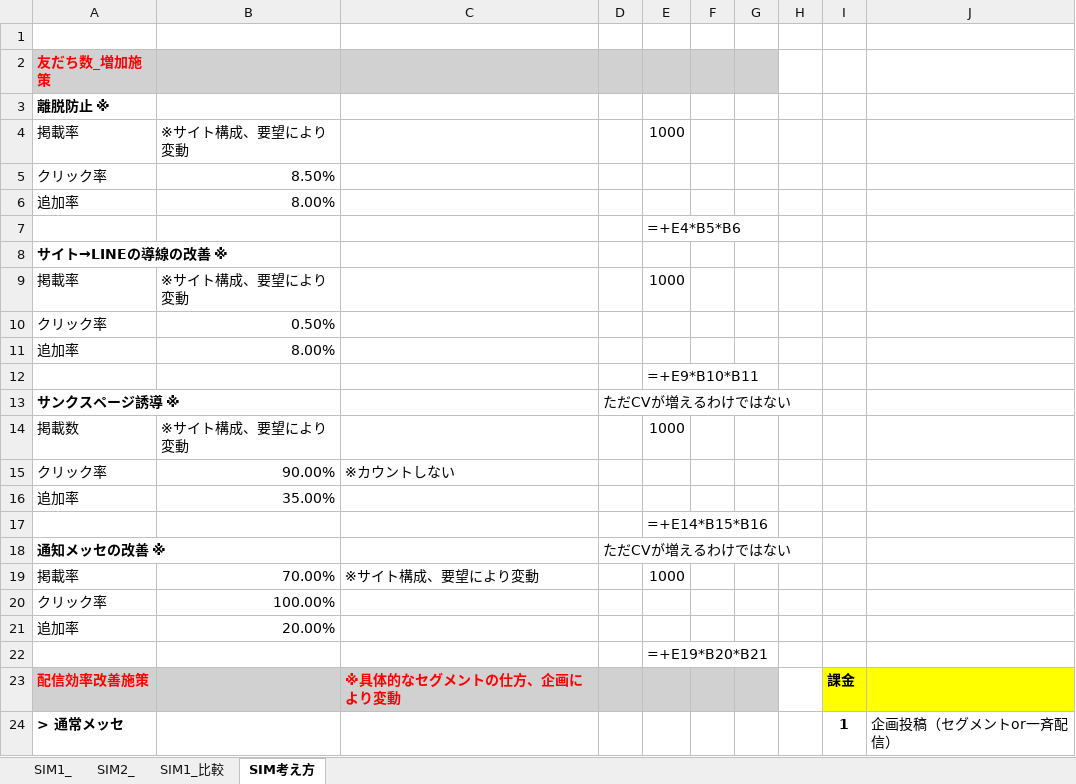
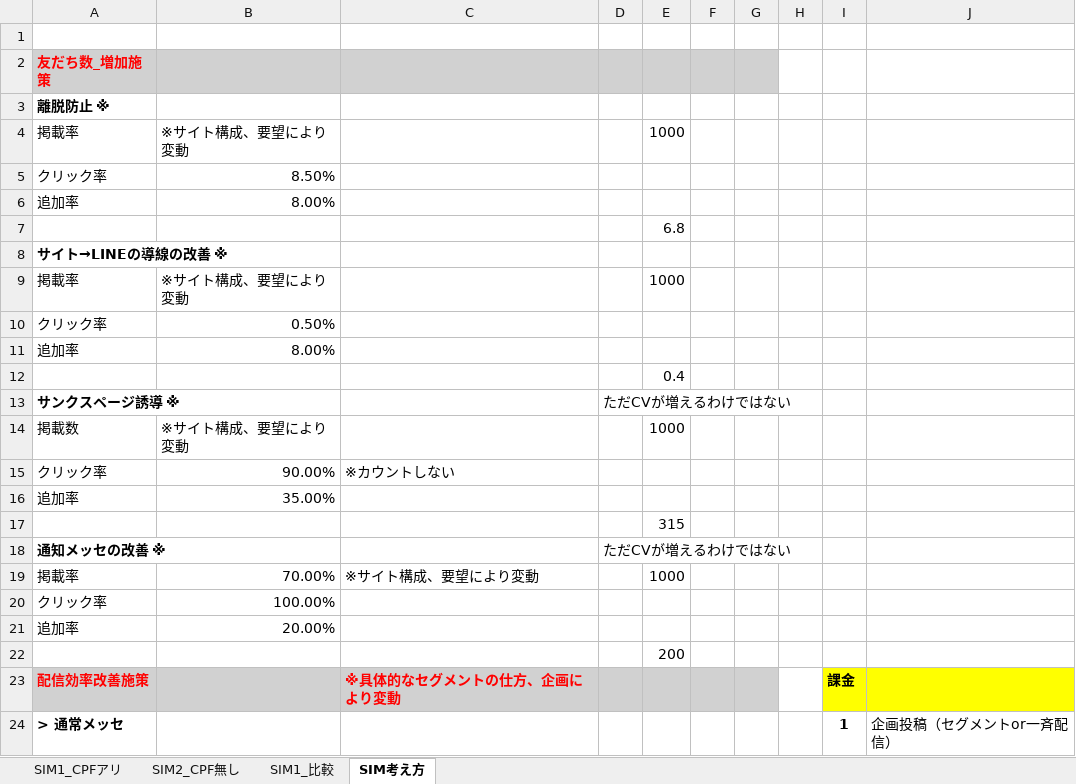
Before and after one commit to tonomura-r-dev/folder, an Excel workbook: 株式会社チェングロウス御中_LINEOA施策提案【SIM】ver1.1.xlsx, sheet SIM考え方, drawn as a sheet; only a part is shown; values as stored, in another font and other column widths than the file's, no borders; formulas without a stored value are shown as written; the diff names each change by its address in the sheet, - before the commit and + after, or states it on an @@ line.

```diff
--- a/株式会社チェングロウス御中_LINEOA施策提案【SIM】ver1.1.xlsx (sheet SIM考え方)
+++ b/株式会社チェングロウス御中_LINEOA施策提案【SIM】ver1.1.xlsx (sheet SIM考え方)
-sheet tab: SIM1_
+sheet tab: SIM1_CPFアリ
-sheet tab: SIM2_
+sheet tab: SIM2_CPF無し
-E7: =+E4*B5*B6
+E7: 6.8
-E12: =+E9*B10*B11
+E12: 0.4
-E17: =+E14*B15*B16
+E17: 315
-E22: =+E19*B20*B21
+E22: 200
```
Also changed, not shown: sheet SIM1_CPFアリ, sheet SIM2_CPF無し, sheet SIM1_比較, hidden cells, 1 other file.
